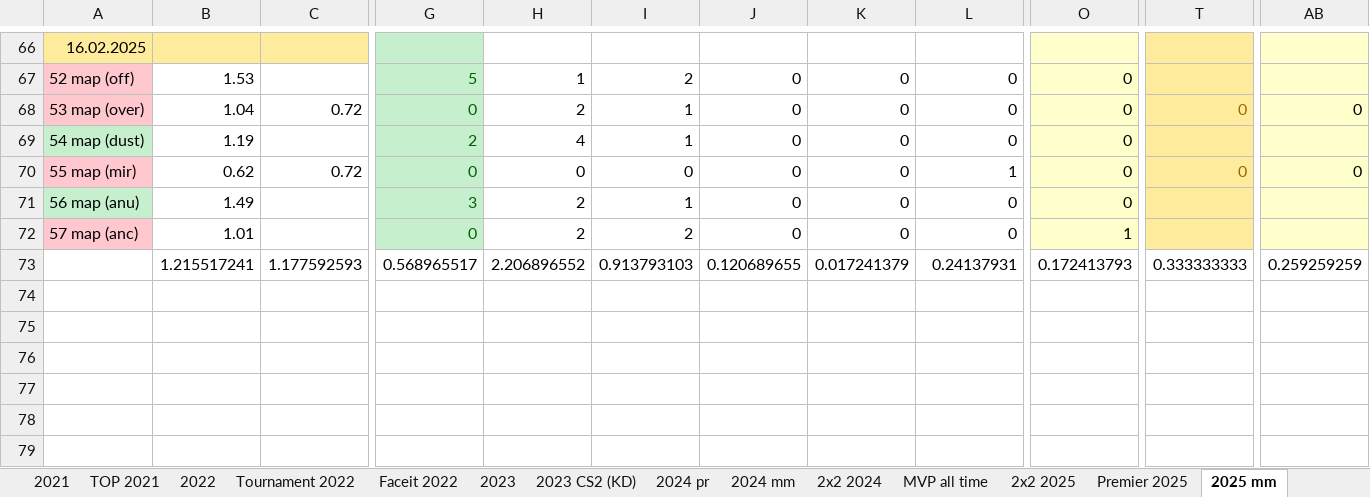
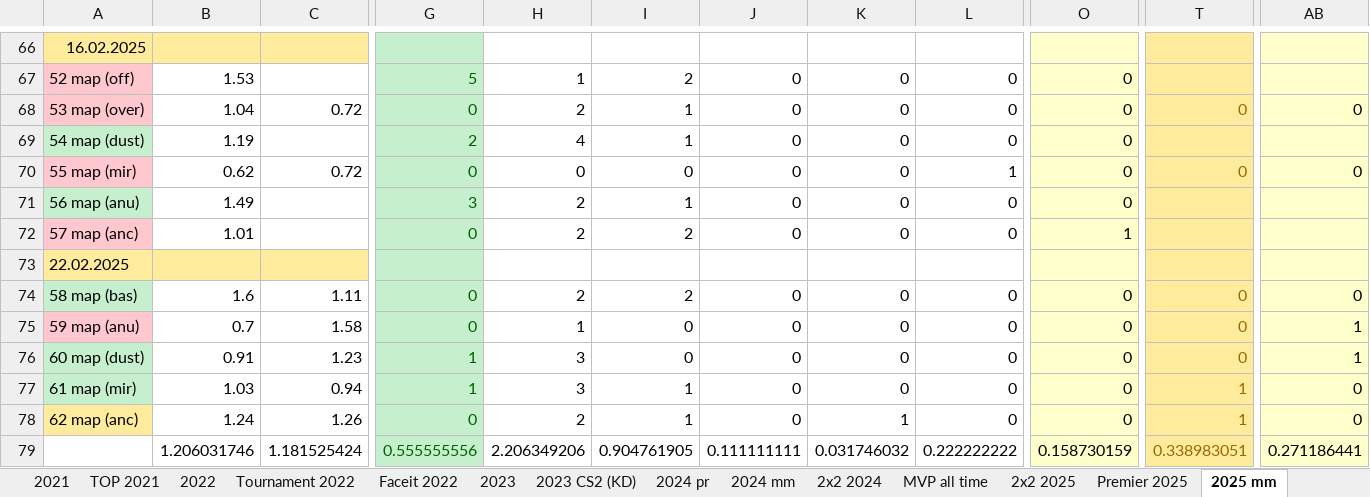
Before and after one commit to Geraque/stats-bot_v2, an Excel workbook: stats-bot_v2-app/src/main/resources/Statistics.xlsx, sheet 2025 mm, drawn as a sheet; only a part is shown, gaps mark what is left out; values as stored, in another font and other column widths than the file's, no borders; addresses are those after the commit; rows hold the shown columns only; the diff covers the shown part only; the diff names each change by its address in the sheet, - before the commit and + after, or states it on an @@ line.

```diff
--- a/stats-bot_v2-app/src/main/resources/Statistics.xlsx (sheet 2025 mm)
+++ b/stats-bot_v2-app/src/main/resources/Statistics.xlsx (sheet 2025 mm)
+row 73: 22.02.2025
+row 74: 58 map (bas) | 1.6 | 1.11 | 0 | 2 | 2 | 0 | 0 | 0 | 0 | 0 | 0
+row 75: 59 map (anu) | 0.7 | 1.58 | 0 | 1 | 0 | 0 | 0 | 0 | 0 | 0 | 1
+row 76: 60 map (dust) | 0.91 | 1.23 | 1 | 3 | 0 | 0 | 0 | 0 | 0 | 0 | 1
+row 77: 61 map (mir) | 1.03 | 0.94 | 1 | 3 | 1 | 0 | 0 | 0 | 0 | 1 | 0
+row 78: 62 map (anc) | 1.24 | 1.26 | 0 | 2 | 1 | 0 | 1 | 0 | 0 | 1 | 0
-B79: 1.215517241
+B79: 1.206031746
-C79: 1.177592593
+C79: 1.181525424
-G79: 0.568965517
+G79: 0.555555556
@@ G79 fill: none → #C6EFCE, text colour: black → #006100 @@
-H79: 2.206896552
+H79: 2.206349206
-I79: 0.913793103
+I79: 0.904761905
-J79: 0.120689655
+J79: 0.111111111
-K79: 0.017241379
+K79: 0.031746032
-L79: 0.24137931
+L79: 0.222222222
-O79: 0.172413793
+O79: 0.158730159
-O79 fill: none
+O79 fill: #FFFFCC
-T79: 0.333333333
+T79: 0.338983051
@@ T79 fill: none → #FFEB9C, text colour: black → #9C6500 @@
-AB79: 0.259259259
+AB79: 0.271186441
-AB79 fill: none
+AB79 fill: #FFFFCC
```
Also changed, not shown: 12 edited cells elsewhere in this sheet, formulas that keep their value, 4 other files.
